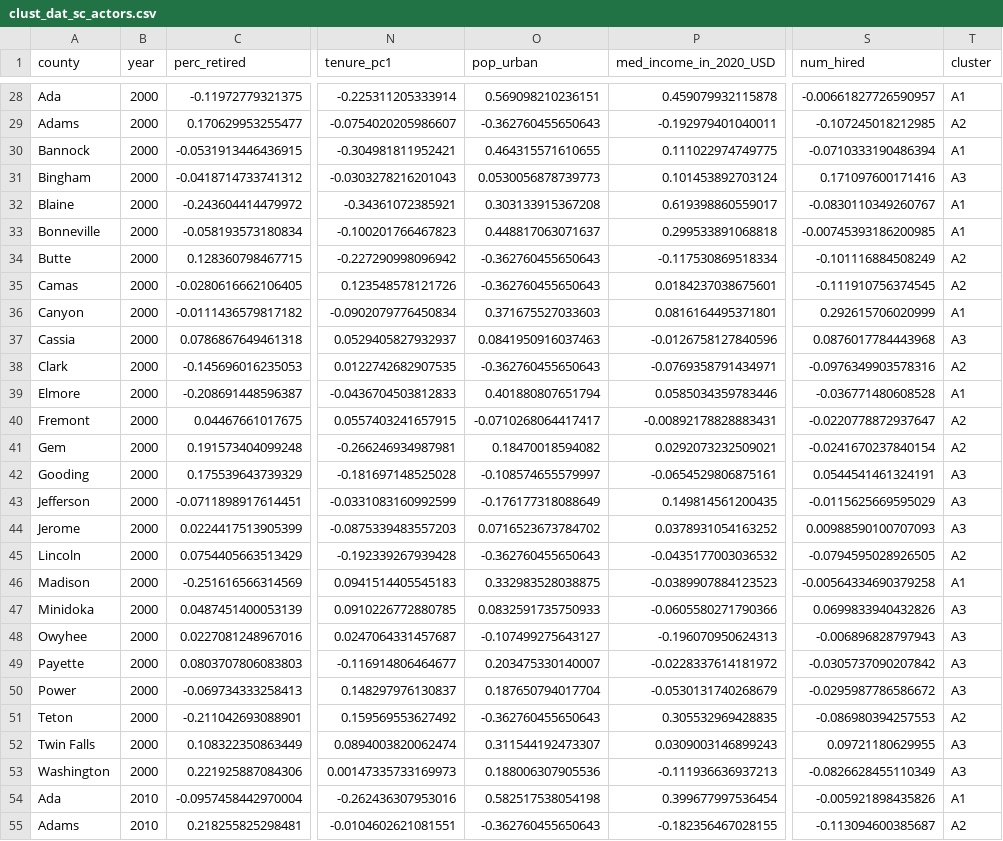
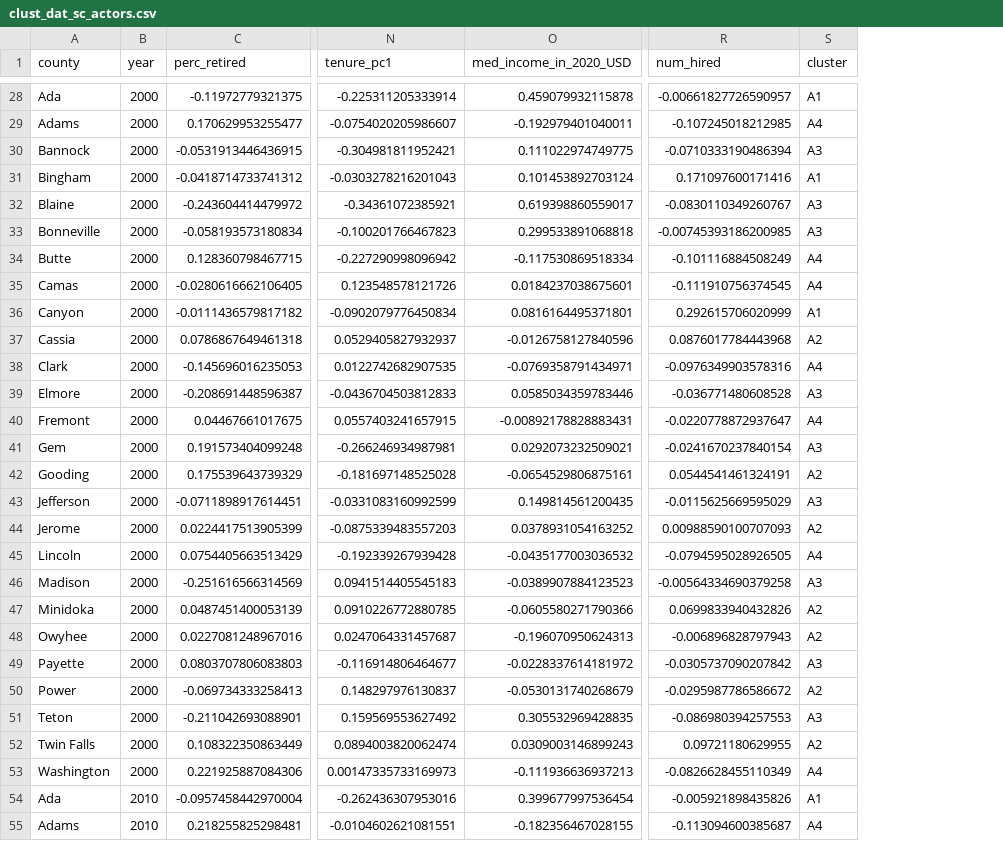
Before and after one commit to CarolynKoehn/Koehn_etal_2026_Farmland-loss-archetypes, a CSV file: data/model results/clust_dat_sc_actors.csv, drawn as a sheet; only a part is shown, gaps mark what is left out; removed rows and columns are numbered as before the commit, all else as after; the diff covers the shown part only; the diff names each change by its address in the sheet, - before the commit and + after, or states it on an @@ line.

Commit message:
clusters with backward selection, no urban pop

```diff
--- a/data/model results/clust_dat_sc_actors.csv
+++ b/data/model results/clust_dat_sc_actors.csv
-column O (pop_urban), rows 28-55: 0.569098210236151 | -0.362760455650643 | 0.464315571610655 | 0.0530056878739773 | 0.303133915367208 | 0.448817063071637 | -0.362760455650643 | -0.362760455650643 | 0.371675527033603 | 0.0841950916037463 | -0.362760455650643 | 0.401880807651794 | -0.0710268064417417 | 0.18470018594082 | -0.108574655579997 | -0.176177318088649 | 0.0716523673784702 | -0.362760455650643 | 0.332983528038875 | 0.0832591735750933 | -0.107499275643127 | 0.203475330140007 | 0.187650794017704 | -0.362760455650643 | 0.311544192473307 | 0.188006307905536 | 0.582517538054198 | -0.362760455650643
-S29 (cluster): A2
+S29 (cluster): A4
-S30 (cluster): A1
+S30 (cluster): A3
-S31 (cluster): A3
+S31 (cluster): A1
-S32:S33 (cluster): A1
+S32:S33 (cluster): A3
-S34:S35 (cluster): A2
+S34:S35 (cluster): A4
-S37 (cluster): A3
+S37 (cluster): A2
-S38 (cluster): A2
+S38 (cluster): A4
-S39 (cluster): A1
+S39 (cluster): A3
-S40 (cluster): A2
+S40 (cluster): A4
-S41 (cluster): A2
+S41 (cluster): A3
-S42 (cluster): A3
+S42 (cluster): A2
-S44 (cluster): A3
+S44 (cluster): A2
-S45 (cluster): A2
+S45 (cluster): A4
-S46 (cluster): A1
+S46 (cluster): A3
-S47:S48 (cluster): A3
+S47:S48 (cluster): A2
-S50 (cluster): A3
+S50 (cluster): A2
-S51 (cluster): A2
+S51 (cluster): A3
-S52 (cluster): A3
+S52 (cluster): A2
-S53 (cluster): A3
+S53 (cluster): A4
-S55 (cluster): A2
+S55 (cluster): A4
```
Also changed, not shown: 64 edited cells elsewhere in this file, data/bootstrap/Actors_var_sel.csv, data/bootstrap/Resource_var_sel.csv, 8 other files.
